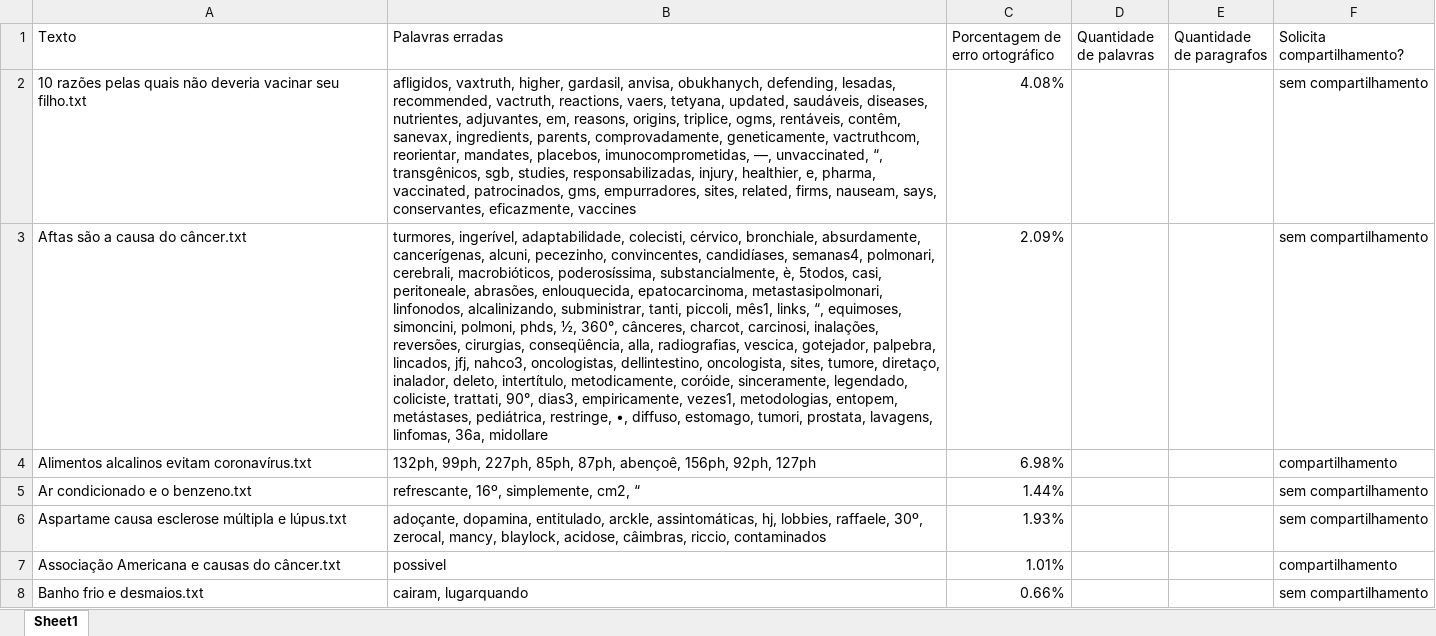
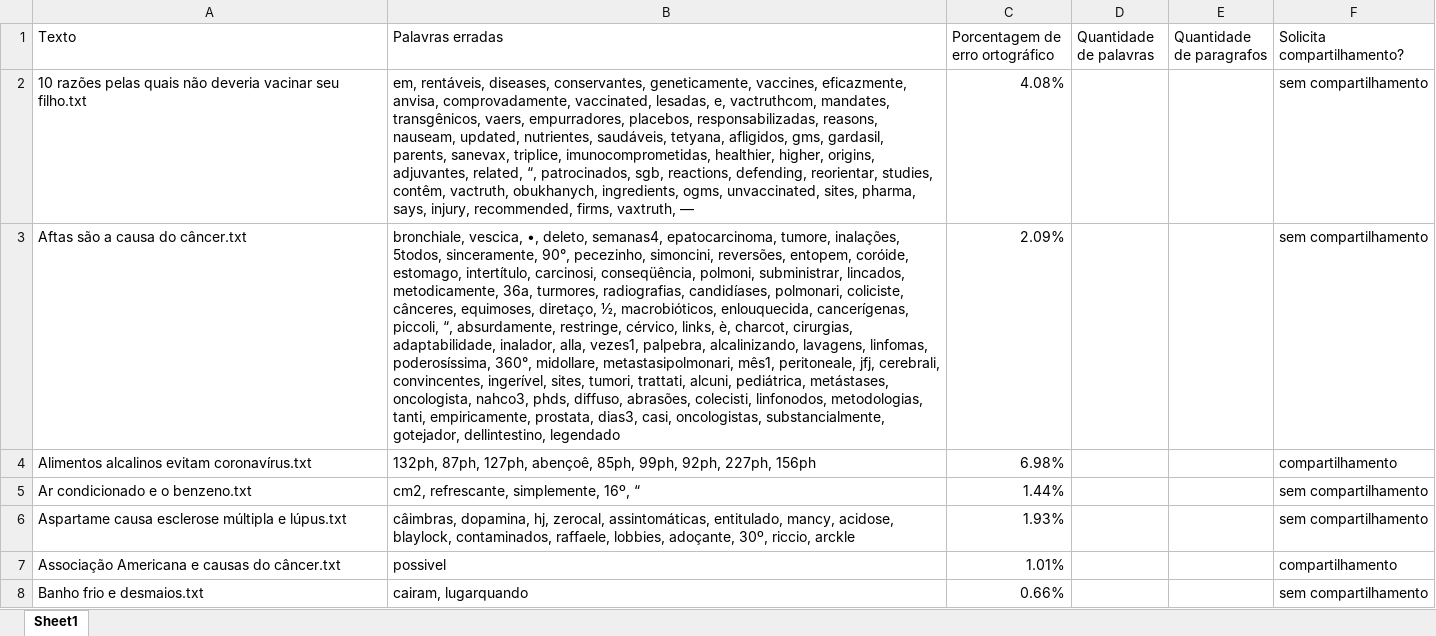
Before and after one commit to AndersonOyama/TCC, an Excel workbook: resultados.xlsx, sheet Sheet1, drawn as a sheet; only a part is shown; values as stored, in another font and other column widths than the file's, no borders; the diff covers the shown part only; the diff names each change by its address in the sheet, - before the commit and + after, or states it on an @@ line.

```diff
--- a/resultados.xlsx (sheet Sheet1)
+++ b/resultados.xlsx (sheet Sheet1)
-B2 (Palavras erradas): afligidos, vaxtruth, higher, gardasil, anvisa, obukhanych, defending, lesadas, recommended, vactruth, reactions, vaers, tetyana, updated, saudáveis, diseases, nutrientes, adjuvantes, em, reasons, origins, triplice, ogms, rentáveis, contêm, sanevax, ingredients, parents, comprovadamente, geneticamente, vactruthcom, reorientar, mandates, placebos, imunocomprometidas, —, unvaccinated, “, transgênicos, sgb, studies, responsabilizadas, injury, healthier, e, pharma, vaccinated, patrocinados, gms, empurradores, sites, related, firms, nauseam, says, conservantes, eficazmente, vaccines
+B2 (Palavras erradas): em, rentáveis, diseases, conservantes, geneticamente, vaccines, eficazmente, anvisa, comprovadamente, vaccinated, lesadas, e, vactruthcom, mandates, transgênicos, vaers, empurradores, placebos, responsabilizadas, reasons, nauseam, updated, nutrientes, saudáveis, tetyana, afligidos, gms, gardasil, parents, sanevax, triplice, imunocomprometidas, healthier, higher, origins, adjuvantes, related, “, patrocinados, sgb, reactions, defending, reorientar, studies, contêm, vactruth, obukhanych, ingredients, ogms, unvaccinated, sites, pharma, says, injury, recommended, firms, vaxtruth, —
-B3 (Palavras erradas): turmores, ingerível, adaptabilidade, colecisti, cérvico, bronchiale, absurdamente, cancerígenas, alcuni, pecezinho, convincentes, candidíases, semanas4, polmonari, cerebrali, macrobióticos, poderosíssima, substancialmente, è, 5todos, casi, peritoneale, abrasões, enlouquecida, epatocarcinoma, metastasipolmonari, linfonodos, alcalinizando, subministrar, tanti, piccoli, mês1, links, “, equimoses, simoncini, polmoni, phds, ½, 360°, cânceres, charcot, carcinosi, inalações, reversões, cirurgias, conseqüência, alla, radiografias, vescica, gotejador, palpebra, lincados, jfj, nahco3, oncologistas, dellintestino, oncologista, sites, tumore, diretaço, inalador, deleto, intertítulo, metodicamente, coróide, sinceramente, legendado, coliciste, trattati, 90°, dias3, empiricamente, vezes1, metodologias, entopem, metástases, pediátrica, restringe, •, diffuso, estomago, tumori, prostata, lavagens, linfomas, 36a, midollare
+B3 (Palavras erradas): bronchiale, vescica, •, deleto, semanas4, epatocarcinoma, tumore, inalações, 5todos, sinceramente, 90°, pecezinho, simoncini, reversões, entopem, coróide, estomago, intertítulo, carcinosi, conseqüência, polmoni, subministrar, lincados, metodicamente, 36a, turmores, radiografias, candidíases, polmonari, coliciste, cânceres, equimoses, diretaço, ½, macrobióticos, enlouquecida, cancerígenas, piccoli, “, absurdamente, restringe, cérvico, links, è, charcot, cirurgias, adaptabilidade, inalador, alla, vezes1, palpebra, alcalinizando, lavagens, linfomas, poderosíssima, 360°, midollare, metastasipolmonari, mês1, peritoneale, jfj, cerebrali, convincentes, ingerível, sites, tumori, trattati, alcuni, pediátrica, metástases, oncologista, nahco3, phds, diffuso, abrasões, colecisti, linfonodos, metodologias, tanti, empiricamente, prostata, dias3, casi, oncologistas, substancialmente, gotejador, dellintestino, legendado
-B4 (Palavras erradas): 132ph, 99ph, 227ph, 85ph, 87ph, abençoê, 156ph, 92ph, 127ph
+B4 (Palavras erradas): 132ph, 87ph, 127ph, abençoê, 85ph, 99ph, 92ph, 227ph, 156ph
-B5 (Palavras erradas): refrescante, 16º, simplemente, cm2, “
+B5 (Palavras erradas): cm2, refrescante, simplemente, 16º, “
-B6 (Palavras erradas): adoçante, dopamina, entitulado, arckle, assintomáticas, hj, lobbies, raffaele, 30º, zerocal, mancy, blaylock, acidose, câimbras, riccio, contaminados
+B6 (Palavras erradas): câimbras, dopamina, hj, zerocal, assintomáticas, entitulado, mancy, acidose, blaylock, contaminados, raffaele, lobbies, adoçante, 30º, riccio, arckle
```
Also changed, not shown: 31 edited cells elsewhere in this sheet, 12 other files.
